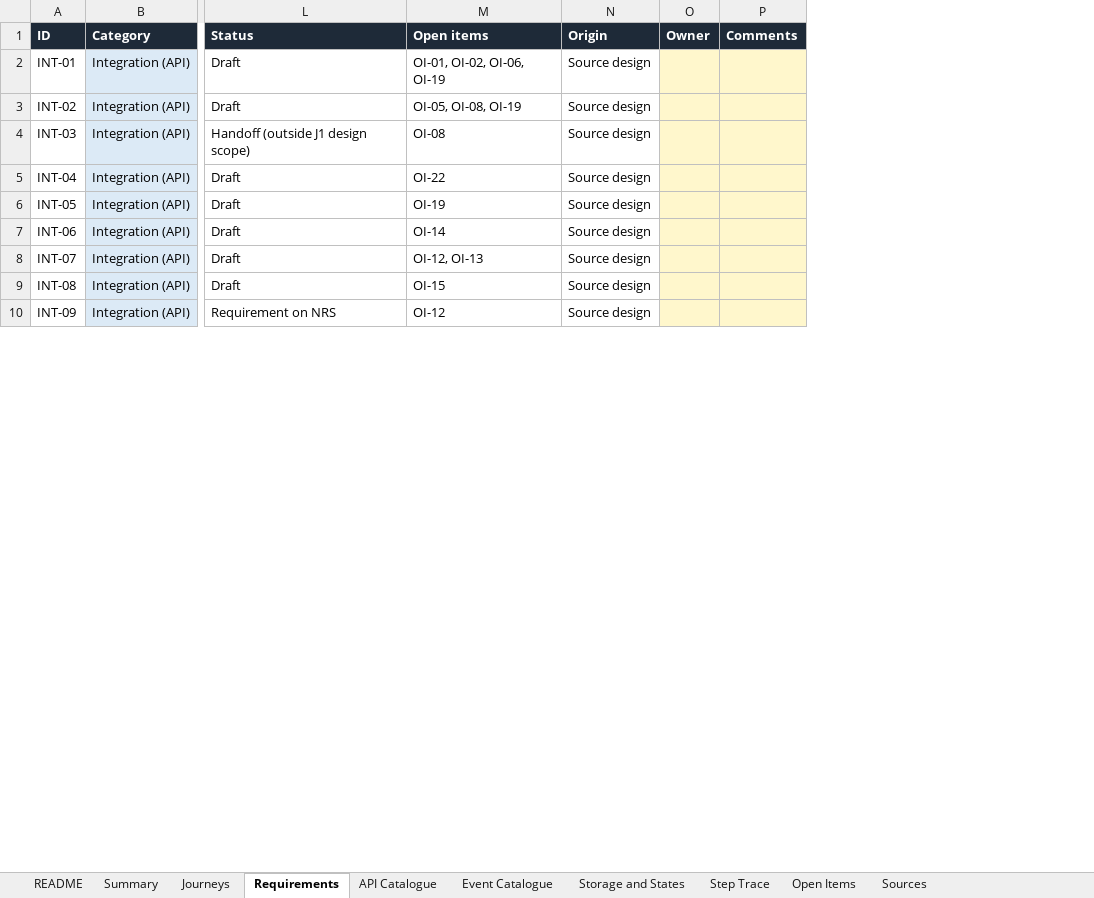
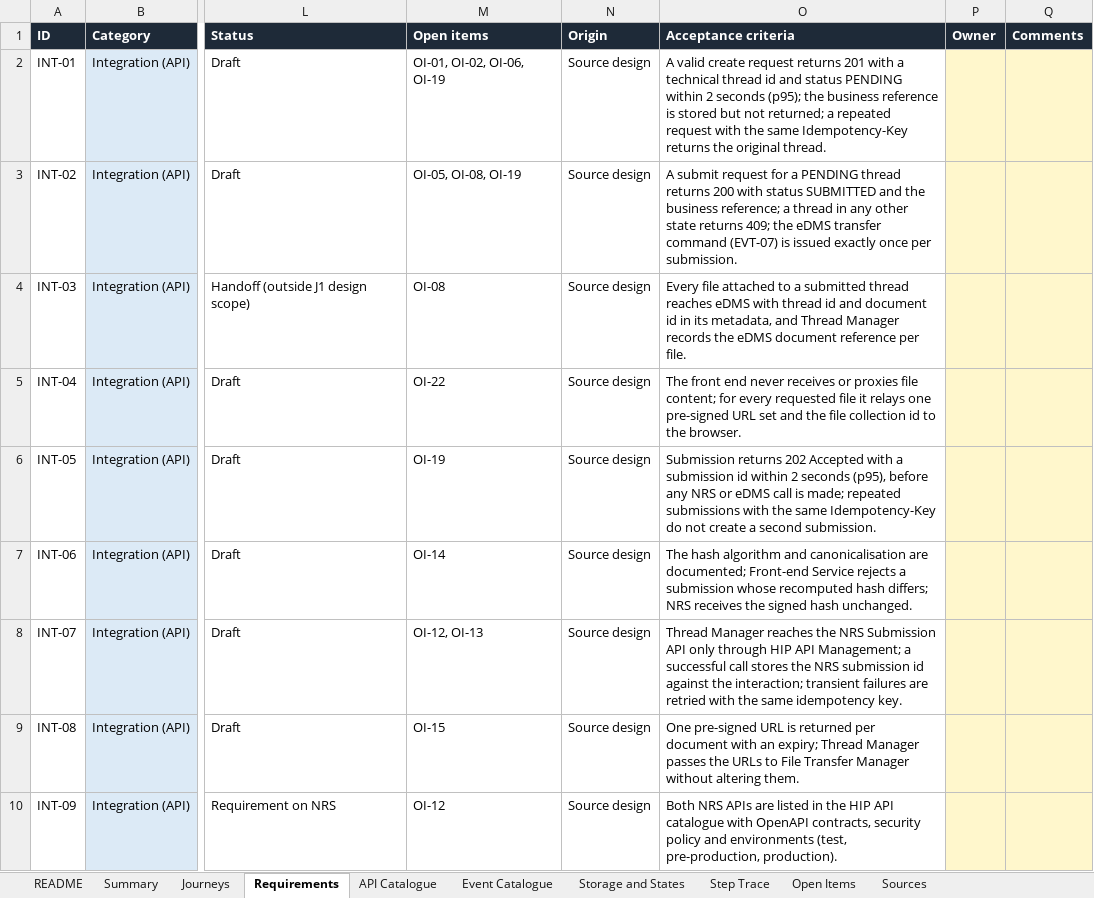
Before and after one commit to odiyo-vimo/fp, an Excel workbook: assets/sdec-integration-requirements.xlsx, sheet Requirements, drawn as a sheet; only a part is shown, gaps mark what is left out; values as stored, in another font and other column widths than the file's, no borders; charts and pictures not drawn; the diff names each change by its address in the sheet, - before the commit and + after, or states it on an @@ line.

Commit message:
SDEC integration solution design (Word) with per-API interaction diagrams; acceptance criteria and open item recommendations in workbook and page

```diff
--- a/assets/sdec-integration-requirements.xlsx (sheet Requirements)
+++ b/assets/sdec-integration-requirements.xlsx (sheet Requirements)
+column O (Acceptance criteria), rows 2-10: A valid create request returns 201 with a technical thread id and status PENDING within 2 seconds (p95); the business reference is stored but not returned; a repeated request with the same Idempotency-Key returns the original thread. | A submit request for a PENDING thread returns 200 with status SUBMITTED and the business reference; a thread in any other state returns 409; the eDMS transfer command (EVT-07) is issued exactly once per submission. | Every file attached to a submitted thread reaches eDMS with thread id and document id in its metadata, and Thread Manager records the eDMS document reference per file. | The front end never receives or proxies file content; for every requested file it relays one pre-signed URL set and the file collection id to the browser. | Submission returns 202 Accepted with a submission id within 2 seconds (p95), before any NRS or eDMS call is made; repeated submissions with the same Idempotency-Key do not create a second submission. | The hash algorithm and canonicalisation are documented; Front-end Service rejects a submission whose recomputed hash differs; NRS receives the signed hash unchanged. | Thread Manager reaches the NRS Submission API only through HIP API Management; a successful call stores the NRS submission id against the interaction; transient failures are retried with the same idempotency key. | One pre-signed URL is returned per document with an expiry; Thread Manager passes the URLs to File Transfer Manager without altering them. | Both NRS APIs are listed in the HIP API catalogue with OpenAPI contracts, security policy and environments (test, pre-production, production).
```
Also changed, not shown: sheet Open Items, sheet Summary, sheet README, formulas that keep their value, docs/sdec-integration-requirements.xlsx, 13 other files.
